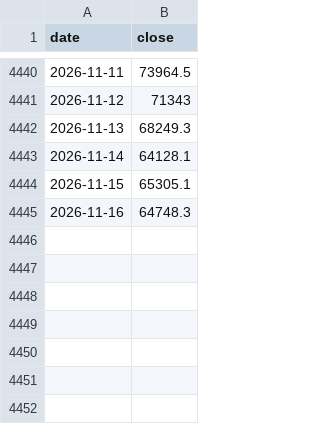
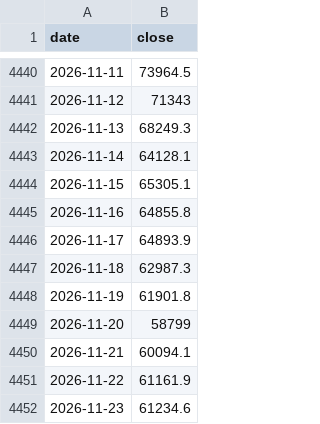
Before and after one commit to riderz797/market-indicators, a CSV file: data/bitcoin.csv, drawn as a sheet; only a part is shown, gaps mark what is left out.

```diff
--- a/data/bitcoin.csv
+++ b/data/bitcoin.csv
@@ -4444,2 +4444,9 @@ date,close
 2026-11-15,65305.1
-2026-11-16,64748.3
+2026-11-16,64855.8
+2026-11-17,64893.9
+2026-11-18,62987.3
+2026-11-19,61901.8
+2026-11-20,58799
+2026-11-21,60094.1
+2026-11-22,61161.9
+2026-11-23,61234.6
```
Also changed, not shown: data/cash.csv, data/gold.csv, 20 other files.
